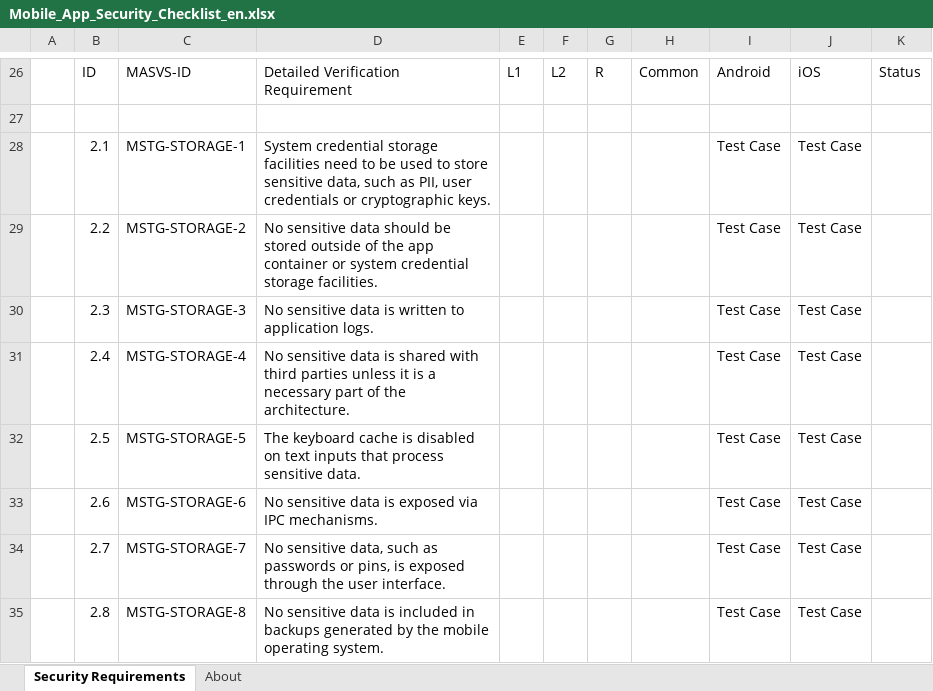
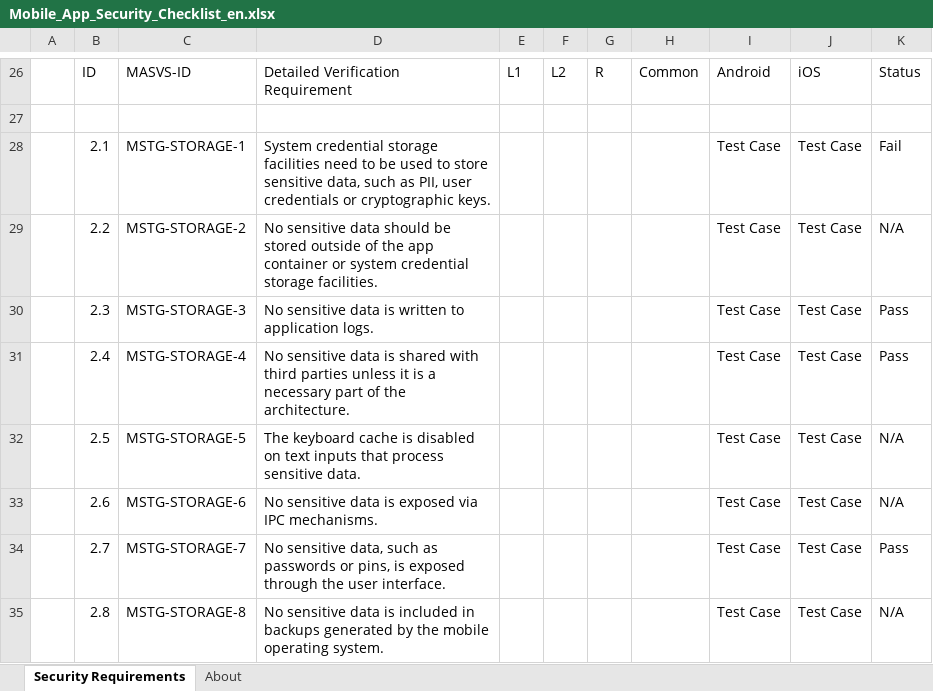
Before and after one commit to BlackRoosie/AS-testing, an Excel workbook: Mobile_App_Security_Checklist_en.xlsx, sheet Security Requirements, drawn as a sheet; only a part is shown, gaps mark what is left out; values as stored, in another font and other column widths than the file's, no cell formats; charts and pictures and conditional formats not drawn; the diff covers the shown part only; the diff names each change by its address in the sheet, - before the commit and + after, or states it on an @@ line.

```diff
--- a/Mobile_App_Security_Checklist_en.xlsx (sheet Security Requirements)
+++ b/Mobile_App_Security_Checklist_en.xlsx (sheet Security Requirements)
-K28: (empty)
+K28: Fail
-K29: (empty)
+K29: N/A
-K30:K31: (empty)
+K30:K31: Pass
-K32:K33: (empty)
+K32:K33: N/A
-K34: (empty)
+K34: Pass
-K35: (empty)
+K35: N/A
```
Also changed, not shown: 55 edited cells elsewhere in this sheet, sheet About, cell formats, charts or pictures, 1 other file.
